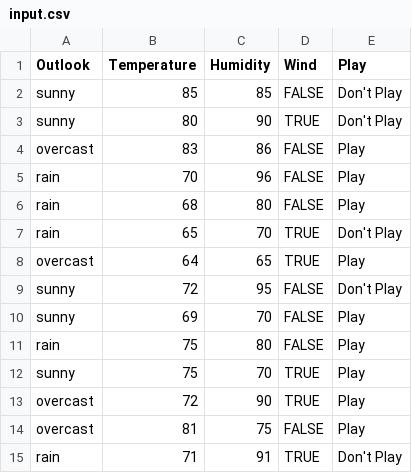
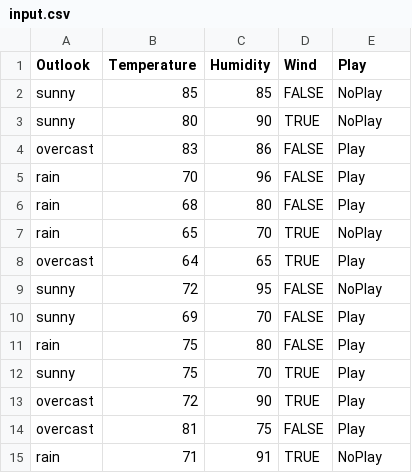
Before and after one commit to ChinmayOnGithub/dmlab, a CSV file: 12_gini/input.csv, drawn as a sheet.

```diff
--- a/12_gini/input.csv
+++ b/12_gini/input.csv
@@ -1,4 +1,4 @@
 Outlook,Temperature,Humidity,Wind,Play
-sunny,85,85,FALSE,Don't Play
-sunny,80,90,TRUE,Don't Play
+sunny,85,85,FALSE,NoPlay
+sunny,80,90,TRUE,NoPlay
 overcast,83,86,FALSE,Play
@@ -6,5 +6,5 @@ rain,70,96,FALSE,Play
 rain,68,80,FALSE,Play
-rain,65,70,TRUE,Don't Play
+rain,65,70,TRUE,NoPlay
 overcast,64,65,TRUE,Play
-sunny,72,95,FALSE,Don't Play
+sunny,72,95,FALSE,NoPlay
 sunny,69,70,FALSE,Play
@@ -14,2 +14,2 @@ overcast,72,90,TRUE,Play
 overcast,81,75,FALSE,Play
-rain,71,91,TRUE,Don't Play
+rain,71,91,TRUE,NoPlay
```
Also changed, not shown: 26 other files.
